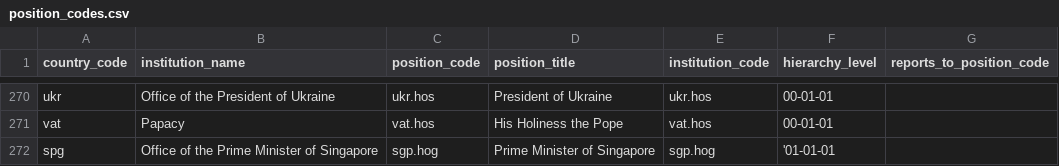
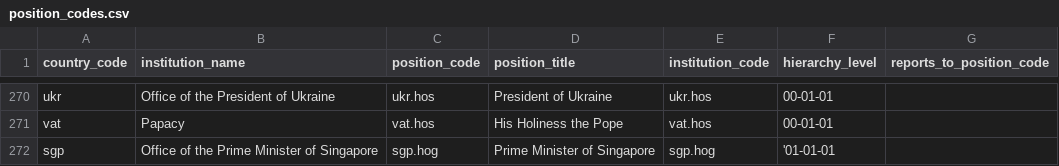
Before and after one commit to globalnarratives/event_engine_v1.0, a CSV file: seed_data/position_codes.csv, drawn as a sheet; only a part is shown, gaps mark what is left out.

Commit message:
CSV fixes

```diff
--- a/seed_data/position_codes.csv
+++ b/seed_data/position_codes.csv
@@ -271,2 +271,2 @@ ukr,Office of the President of Ukraine,ukr.hos,President of Ukraine,ukr.hos,00-0
 vat,Papacy,vat.hos,His Holiness the Pope,vat.hos,00-01-01,
-spg,Office of the Prime Minister of Singapore,sgp.hog,Prime Minister of Singapore,sgp.hog,'01-01-01,
+sgp,Office of the Prime Minister of Singapore,sgp.hog,Prime Minister of Singapore,sgp.hog,'01-01-01,
```
